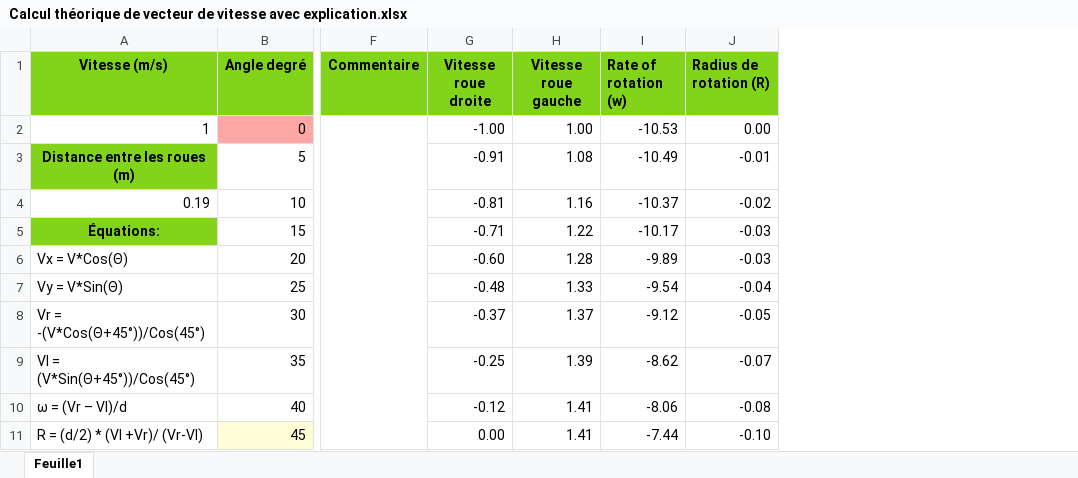
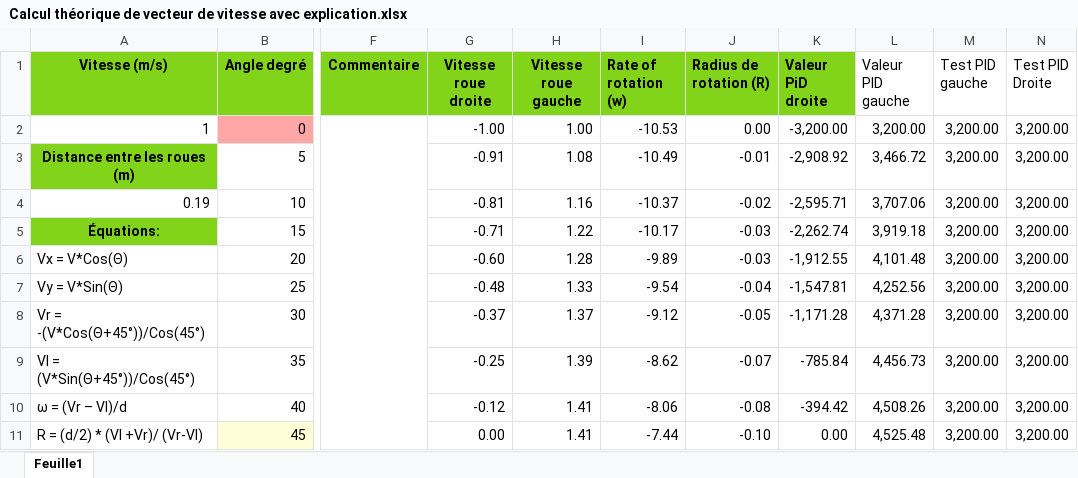
Before and after one commit to Jabooby/SparX, an Excel workbook: Defi_du_combattant/Calcul théorique de vecteur de vitesse avec explication.xlsx, sheet Feuille1, drawn as a sheet; only a part is shown, gaps mark what is left out; values as stored, in another font and other column widths than the file's, no borders; charts and pictures not drawn; the diff names each change by its address in the sheet, - before the commit and + after, or states it on an @@ line.

Commit message:
fonction de déplacement fait avec un example de timer

```diff
--- a/Defi_du_combattant/Calcul théorique de vecteur de vitesse avec explication.xlsx (sheet Feuille1)
+++ b/Defi_du_combattant/Calcul théorique de vecteur de vitesse avec explication.xlsx (sheet Feuille1)
+column K (Valeur PiD droite), rows 2-11: -3,200.00 | -2,908.92 | -2,595.71 | -2,262.74 | -1,912.55 | -1,547.81 | -1,171.28 | -785.84 | -394.42 | 0.00
+column L (Valeur PID gauche), rows 2-11: 3,200.00 | 3,466.72 | 3,707.06 | 3,919.18 | 4,101.48 | 4,252.56 | 4,371.28 | 4,456.73 | 4,508.26 | 4,525.48
+column M (Test PID gauche), rows 2-11: all 3,200.00
+column N (Test PID Droite), rows 2-11: all 3,200.00
```
Also changed, not shown: formulas that keep their value, charts or pictures, 5 other files.
